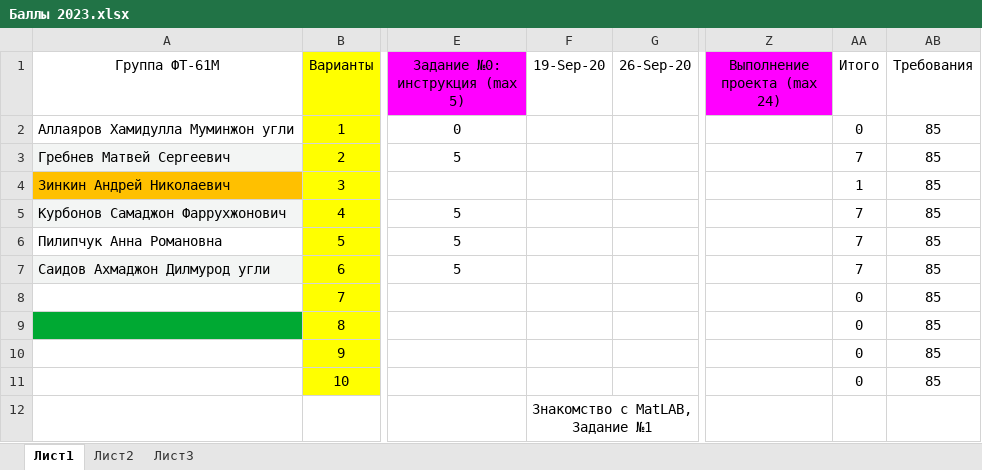
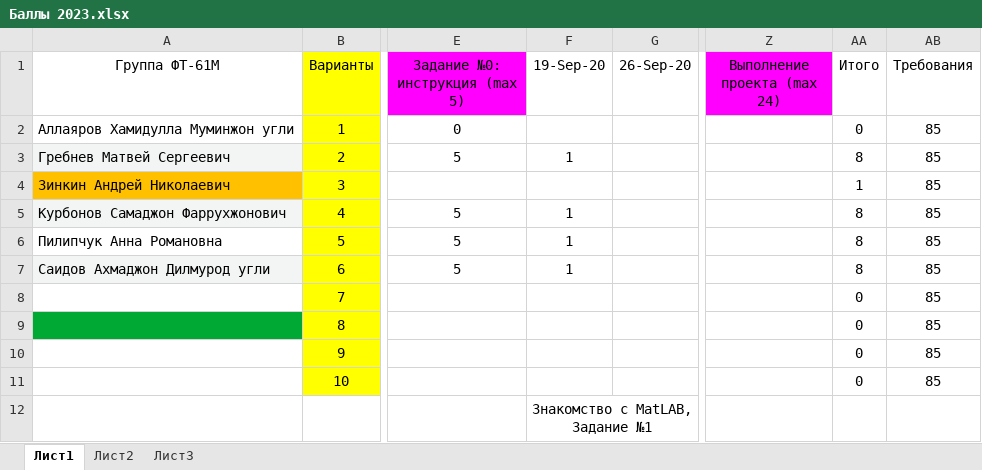
Before and after one commit to EpsLeonid/Student-2023, an Excel workbook: Баллы 2023.xlsx, sheet Лист1, drawn as a sheet; only a part is shown, gaps mark what is left out; values as stored, in another font and other column widths than the file's, no borders; conditional formats not drawn; the diff names each change by its address in the sheet, - before the commit and + after, or states it on an @@ line.

```diff
--- a/Баллы 2023.xlsx (sheet Лист1)
+++ b/Баллы 2023.xlsx (sheet Лист1)
-F3 (19-Sep-20): (empty)
+F3 (19-Sep-20): 1
-AA3 (Итого): 7
+AA3 (Итого): 8
-F5:F7 (19-Sep-20): (empty)
+F5:F7 (19-Sep-20): 1
-AA5:AA7 (Итого): 7
+AA5:AA7 (Итого): 8
```
